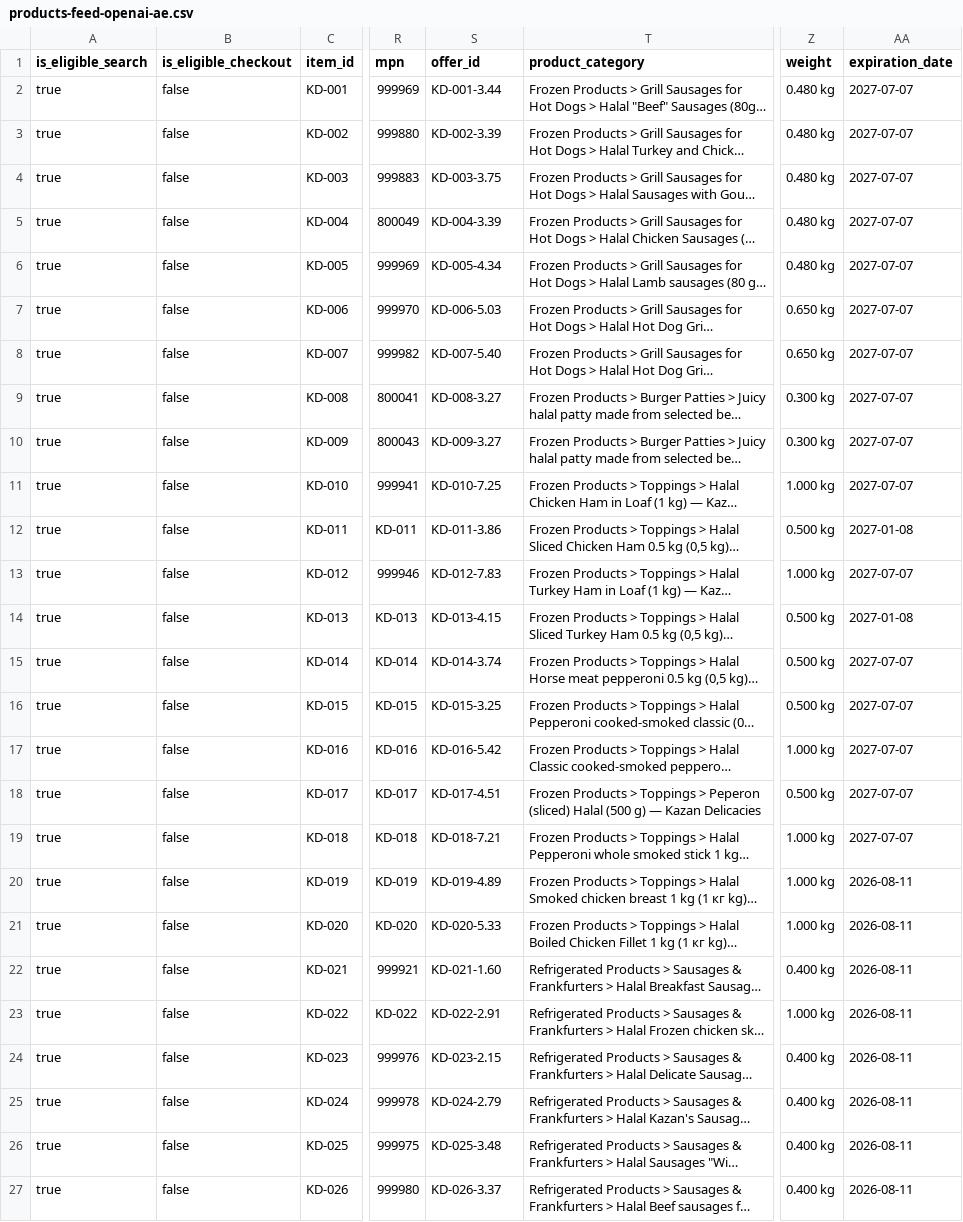
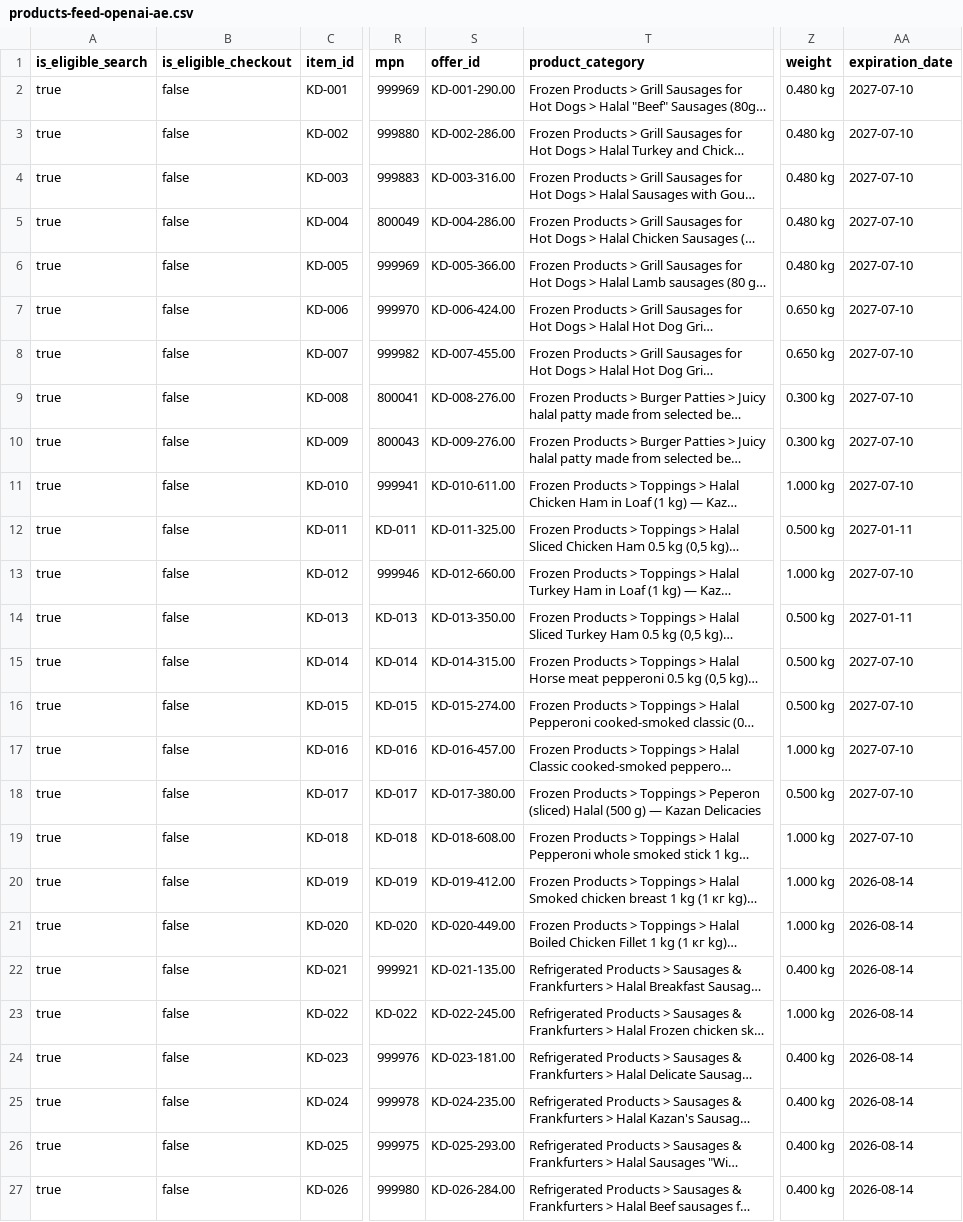
Before and after one commit to sltndevelopments/pepperoni-api, a CSV file: public/products-feed-openai-ae.csv, drawn as a sheet; only a part is shown, gaps mark what is left out; long unchanged cells end in …; the diff covers the shown part only; the diff names each change by its address in the sheet, - before the commit and + after, or states it on an @@ line.

```diff
--- a/public/products-feed-openai-ae.csv
+++ b/public/products-feed-openai-ae.csv
-S2 (offer_id): KD-001-3.44
+S2 (offer_id): KD-001-290.00
-AA2:AA11 (expiration_date): 2027-07-07
+AA2:AA11 (expiration_date): 2027-07-10
-S3 (offer_id): KD-002-3.39
+S3 (offer_id): KD-002-286.00
-S4 (offer_id): KD-003-3.75
+S4 (offer_id): KD-003-316.00
-S5 (offer_id): KD-004-3.39
+S5 (offer_id): KD-004-286.00
-S6 (offer_id): KD-005-4.34
+S6 (offer_id): KD-005-366.00
-S7 (offer_id): KD-006-5.03
+S7 (offer_id): KD-006-424.00
-S8 (offer_id): KD-007-5.40
+S8 (offer_id): KD-007-455.00
-S9 (offer_id): KD-008-3.27
+S9 (offer_id): KD-008-276.00
-S10 (offer_id): KD-009-3.27
+S10 (offer_id): KD-009-276.00
-S11 (offer_id): KD-010-7.25
+S11 (offer_id): KD-010-611.00
-S12 (offer_id): KD-011-3.86
+S12 (offer_id): KD-011-325.00
-AA12 (expiration_date): 2027-01-08
+AA12 (expiration_date): 2027-01-11
-S13 (offer_id): KD-012-7.83
+S13 (offer_id): KD-012-660.00
-AA13 (expiration_date): 2027-07-07
+AA13 (expiration_date): 2027-07-10
-S14 (offer_id): KD-013-4.15
+S14 (offer_id): KD-013-350.00
-AA14 (expiration_date): 2027-01-08
+AA14 (expiration_date): 2027-01-11
-S15 (offer_id): KD-014-3.74
+S15 (offer_id): KD-014-315.00
-AA15:AA19 (expiration_date): 2027-07-07
+AA15:AA19 (expiration_date): 2027-07-10
-S16 (offer_id): KD-015-3.25
+S16 (offer_id): KD-015-274.00
-S17 (offer_id): KD-016-5.42
+S17 (offer_id): KD-016-457.00
-S18 (offer_id): KD-017-4.51
+S18 (offer_id): KD-017-380.00
-S19 (offer_id): KD-018-7.21
+S19 (offer_id): KD-018-608.00
-S20 (offer_id): KD-019-4.89
+S20 (offer_id): KD-019-412.00
-AA20:AA27 (expiration_date): 2026-08-11
+AA20:AA27 (expiration_date): 2026-08-14
-S21 (offer_id): KD-020-5.33
+S21 (offer_id): KD-020-449.00
-S22 (offer_id): KD-021-1.60
+S22 (offer_id): KD-021-135.00
-S23 (offer_id): KD-022-2.91
+S23 (offer_id): KD-022-245.00
-S24 (offer_id): KD-023-2.15
+S24 (offer_id): KD-023-181.00
-S25 (offer_id): KD-024-2.79
+S25 (offer_id): KD-024-235.00
-S26 (offer_id): KD-025-3.48
+S26 (offer_id): KD-025-293.00
-S27 (offer_id): KD-026-3.37
+S27 (offer_id): KD-026-284.00
```
Also changed, not shown: 88 edited cells elsewhere in this file, public/products-feed-openai.csv, public/products-feed.csv, 10 other files.
